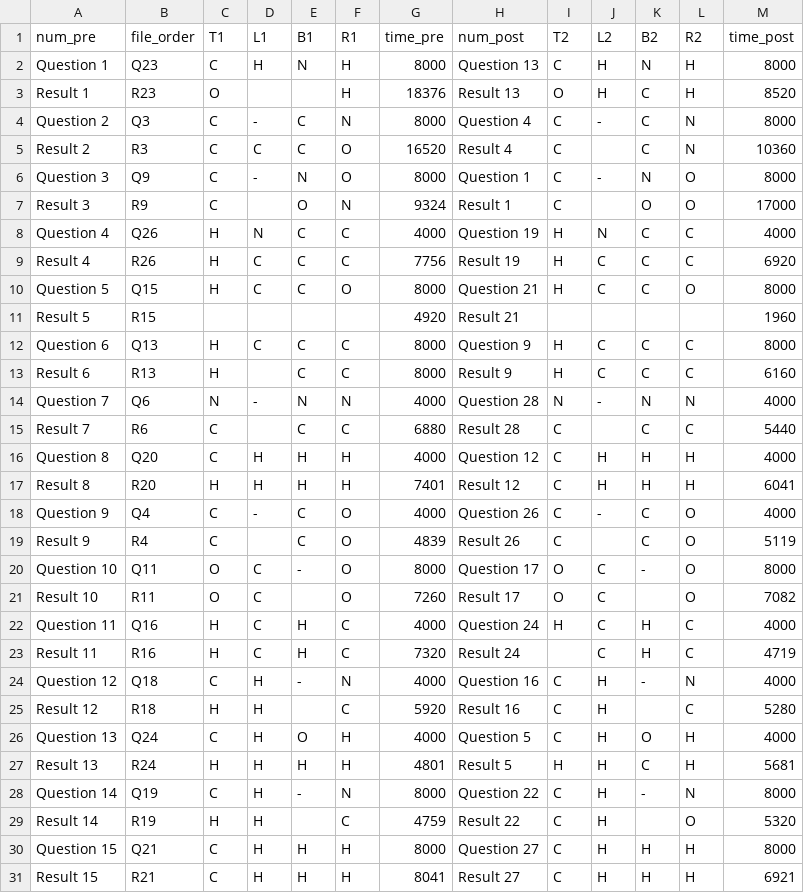
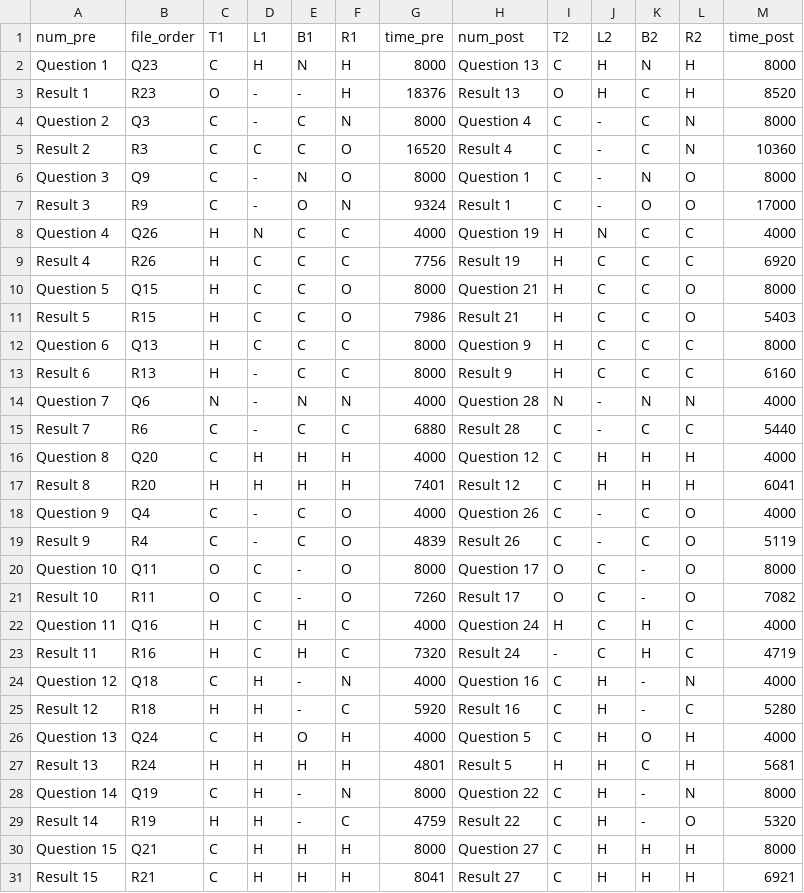
Before and after one commit to swell07/Amino-pd-sonification, a CSV file: UI_ForTest_beta/201912201327.csv, drawn as a sheet; only a part is shown; the diff covers the shown part only.

```diff
--- a/UI_ForTest_beta/201912201327.csv
+++ b/UI_ForTest_beta/201912201327.csv
@@ -2,7 +2,7 @@ num_pre,file_order,T1,L1,B1,R1,time_pre,num_post,T2,L2,B2,R2,time_post
 Question 1,Q23,C,H,N,H,8000,Question 13,C,H,N,H,8000
-Result 1,R23,O,,,H,18376,Result 13,O,H,C,H,8520
+Result 1,R23,O,-,-,H,18376,Result 13,O,H,C,H,8520
 Question 2,Q3,C,-,C,N,8000,Question 4,C,-,C,N,8000
-Result 2,R3,C,C,C,O,16520,Result 4,C,,C,N,10360
+Result 2,R3,C,C,C,O,16520,Result 4,C,-,C,N,10360
 Question 3,Q9,C,-,N,O,8000,Question 1,C,-,N,O,8000
-Result 3,R9,C,,O,N,9324,Result 1,C,,O,O,17000
+Result 3,R9,C,-,O,N,9324,Result 1,C,-,O,O,17000
 Question 4,Q26,H,N,C,C,4000,Question 19,H,N,C,C,4000
@@ -10,7 +10,7 @@ Result 4,R26,H,C,C,C,7756,Result 19,H,C,C,C,6920
 Question 5,Q15,H,C,C,O,8000,Question 21,H,C,C,O,8000
-Result 5,R15,,,,,4920,Result 21,,,,,1960
+Result 5,R15,H,C,C,O,7986,Result 21,H,C,C,O,5403
 Question 6,Q13,H,C,C,C,8000,Question 9,H,C,C,C,8000
-Result 6,R13,H,,C,C,8000,Result 9,H,C,C,C,6160
+Result 6,R13,H,-,C,C,8000,Result 9,H,C,C,C,6160
 Question 7,Q6,N,-,N,N,4000,Question 28,N,-,N,N,4000
-Result 7,R6,C,,C,C,6880,Result 28,C,,C,C,5440
+Result 7,R6,C,-,C,C,6880,Result 28,C,-,C,C,5440
 Question 8,Q20,C,H,H,H,4000,Question 12,C,H,H,H,4000
@@ -18,9 +18,9 @@ Result 8,R20,H,H,H,H,7401,Result 12,C,H,H,H,6041
 Question 9,Q4,C,-,C,O,4000,Question 26,C,-,C,O,4000
-Result 9,R4,C,,C,O,4839,Result 26,C,,C,O,5119
+Result 9,R4,C,-,C,O,4839,Result 26,C,-,C,O,5119
 Question 10,Q11,O,C,-,O,8000,Question 17,O,C,-,O,8000
-Result 10,R11,O,C,,O,7260,Result 17,O,C,,O,7082
+Result 10,R11,O,C,-,O,7260,Result 17,O,C,-,O,7082
 Question 11,Q16,H,C,H,C,4000,Question 24,H,C,H,C,4000
-Result 11,R16,H,C,H,C,7320,Result 24,,C,H,C,4719
+Result 11,R16,H,C,H,C,7320,Result 24,-,C,H,C,4719
 Question 12,Q18,C,H,-,N,4000,Question 16,C,H,-,N,4000
-Result 12,R18,H,H,,C,5920,Result 16,C,H,,C,5280
+Result 12,R18,H,H,-,C,5920,Result 16,C,H,-,C,5280
 Question 13,Q24,C,H,O,H,4000,Question 5,C,H,O,H,4000
@@ -28,3 +28,3 @@ Result 13,R24,H,H,H,H,4801,Result 5,H,H,C,H,5681
 Question 14,Q19,C,H,-,N,8000,Question 22,C,H,-,N,8000
-Result 14,R19,H,H,,C,4759,Result 22,C,H,,O,5320
+Result 14,R19,H,H,-,C,4759,Result 22,C,H,-,O,5320
 Question 15,Q21,C,H,H,H,8000,Question 27,C,H,H,H,8000
```
Also changed, not shown: 22 edited cells elsewhere in this file, UI_ForTest_beta/201912201651.csv, UI_ForTest_beta/2020191323.csv, 20 other files.
